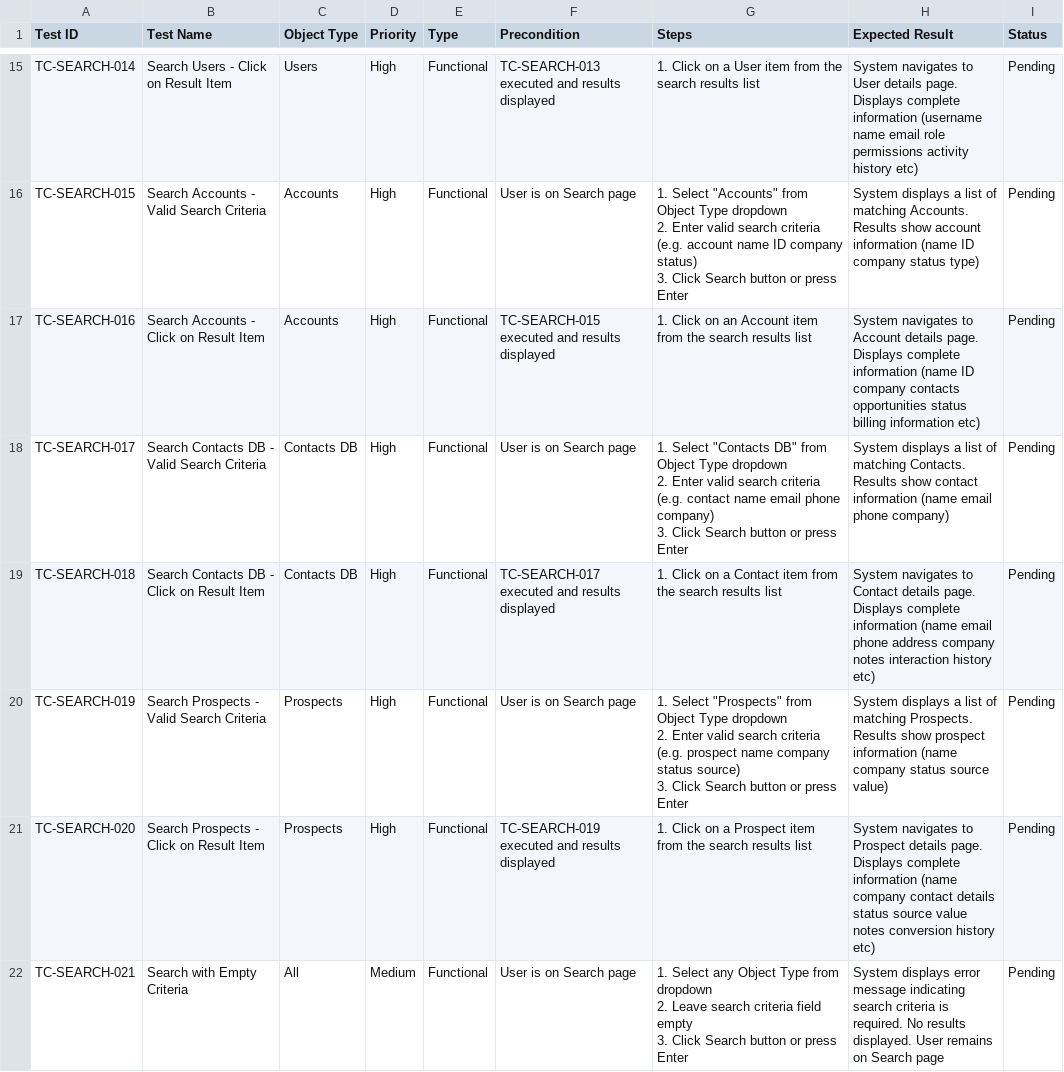
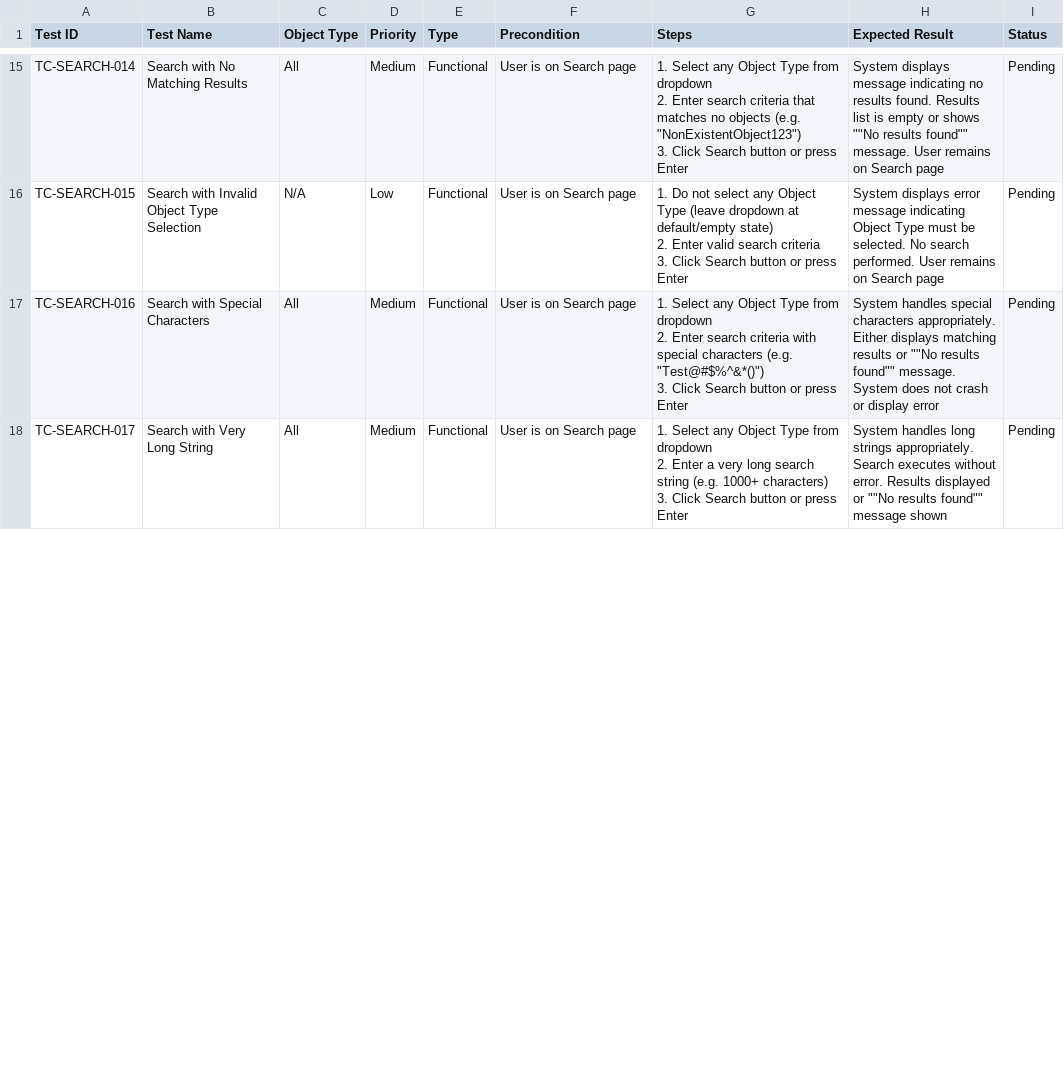
Before and after one commit to vanttnguyen-gif/seft-101, a CSV file: ET-81714/test-cases-search-ui.csv, drawn as a sheet; only a part is shown, gaps mark what is left out; ↵ is a line break in a cell; the diff covers the shown part only; the diff names each change by its address in the sheet, - before the commit and + after, or states it on an @@ line.

```diff
--- a/ET-81714/test-cases-search-ui.csv
+++ b/ET-81714/test-cases-search-ui.csv
-B15 (Test Name): Search Users - Click on Result Item
+B15 (Test Name): Search with No Matching Results
-C15 (Object Type): Users
+C15 (Object Type): All
-D15 (Priority): High
+D15 (Priority): Medium
-F15 (Precondition): TC-SEARCH-013 executed and results displayed
+F15 (Precondition): User is on Search page
-G15 (Steps): 1. Click on a User item from the search results list
+G15 (Steps): 1. Select any Object Type from dropdown ↵ 2. Enter search criteria that matches no objects (e.g. "NonExistentObject123") ↵ 3. Click Search button or press Enter
-H15 (Expected Result): System navigates to User details page. Displays complete information (username name email role permissions activity history etc)
+H15 (Expected Result): System displays message indicating no results found. Results list is empty or shows ""No results found"" message. User remains on Search page
-B16 (Test Name): Search Accounts - Valid Search Criteria
+B16 (Test Name): Search with Invalid Object Type Selection
-C16 (Object Type): Accounts
+C16 (Object Type): N/A
-D16 (Priority): High
+D16 (Priority): Low
-G16 (Steps): 1. Select "Accounts" from Object Type dropdown ↵ 2. Enter valid search criteria (e.g. account name ID company status) ↵ 3. Click…
+G16 (Steps): 1. Do not select any Object Type (leave dropdown at default/empty state) ↵ 2. Enter valid search criteria ↵ 3. Click…
-H16 (Expected Result): System displays a list of matching Accounts. Results show account information (name ID company status type)
+H16 (Expected Result): System displays error message indicating Object Type must be selected. No search performed. User remains on Search page
-B17 (Test Name): Search Accounts - Click on Result Item
+B17 (Test Name): Search with Special Characters
-C17 (Object Type): Accounts
+C17 (Object Type): All
-D17:D18 (Priority): High
+D17:D18 (Priority): Medium
-F17 (Precondition): TC-SEARCH-015 executed and results displayed
+F17 (Precondition): User is on Search page
-G17 (Steps): 1. Click on an Account item from the search results list
+G17 (Steps): 1. Select any Object Type from dropdown ↵ 2. Enter search criteria with special characters (e.g. "Test@#$%^&*()") ↵ 3. Click Search button or press Enter
-H17 (Expected Result): System navigates to Account details page. Displays complete information (name ID company contacts opportunities status billing information etc)
+H17 (Expected Result): System handles special characters appropriately. Either displays matching results or ""No results found"" message. System does not crash or display error
-B18 (Test Name): Search Contacts DB - Valid Search Criteria
+B18 (Test Name): Search with Very Long String
-C18 (Object Type): Contacts DB
+C18 (Object Type): All
-G18 (Steps): 1. Select "Contacts DB" from Object Type dropdown ↵ 2. Enter valid search criteria (e.g. contact name email phone company) ↵ 3. Click…
+G18 (Steps): 1. Select any Object Type from dropdown ↵ 2. Enter a very long search string (e.g. 1000+ characters) ↵ 3. Click…
-H18 (Expected Result): System displays a list of matching Contacts. Results show contact information (name email phone company)
+H18 (Expected Result): System handles long strings appropriately. Search executes without error. Results displayed or ""No results found"" message shown
-row 19: TC-SEARCH-018 | Search Contacts DB - Click on Result Item | Contacts DB | High | Functional | TC-SEARCH-017 executed and results displayed | 1. Click on a Contact item from the search results list | System navigates to Contact details page. Displays complete information (name email phone address company notes interaction history etc) | Pending
-row 20: TC-SEARCH-019 | Search Prospects - Valid Search Criteria | Prospects | High | Functional | User is on Search page | 1. Select "Prospects" from Object Type dropdown ↵ 2. Enter valid search criteria (e.g. prospect name company status source) ↵ 3. Click Search button or press Enter | System displays a list of matching Prospects. Results show prospect information (name company status source value) | Pending
-row 21: TC-SEARCH-020 | Search Prospects - Click on Result Item | Prospects | High | Functional | TC-SEARCH-019 executed and results displayed | 1. Click on a Prospect item from the search results list | System navigates to Prospect details page. Displays complete information (name company contact details status source value notes conversion history etc) | Pending
-row 22: TC-SEARCH-021 | Search with Empty Criteria | All | Medium | Functional | User is on Search page | 1. Select any Object Type from dropdown ↵ 2. Leave search criteria field empty ↵ 3. Click Search button or press Enter | System displays error message indicating search criteria is required. No results displayed. User remains on Search page | Pending
```
Also changed, not shown: 4 removed rows and 61 edited cells elsewhere in this file, 2 other files.
